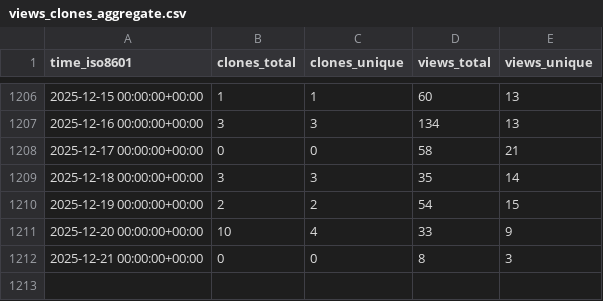
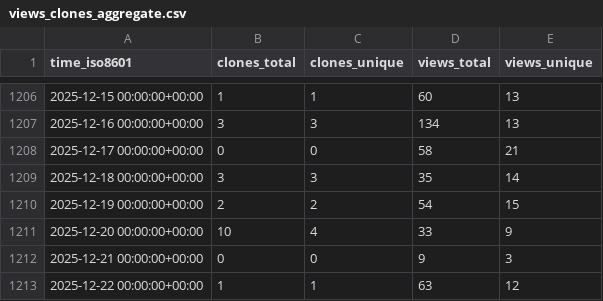
Before and after one commit to schorschinho/osprey-repo-stats, a CSV file: schorschinho/osprey/ghrs-data/views_clones_aggregate.csv, drawn as a sheet; only a part is shown, gaps mark what is left out.

```diff
--- a/schorschinho/osprey/ghrs-data/views_clones_aggregate.csv
+++ b/schorschinho/osprey/ghrs-data/views_clones_aggregate.csv
@@ -1211,2 +1211,3 @@ time_iso8601,clones_total,clones_unique,views_total,views_unique
 2025-12-20 00:00:00+00:00,10,4,33,9
-2025-12-21 00:00:00+00:00,0,0,8,3
+2025-12-21 00:00:00+00:00,0,0,9,3
+2025-12-22 00:00:00+00:00,1,1,63,12
```
Also changed, not shown: 1 other file.
